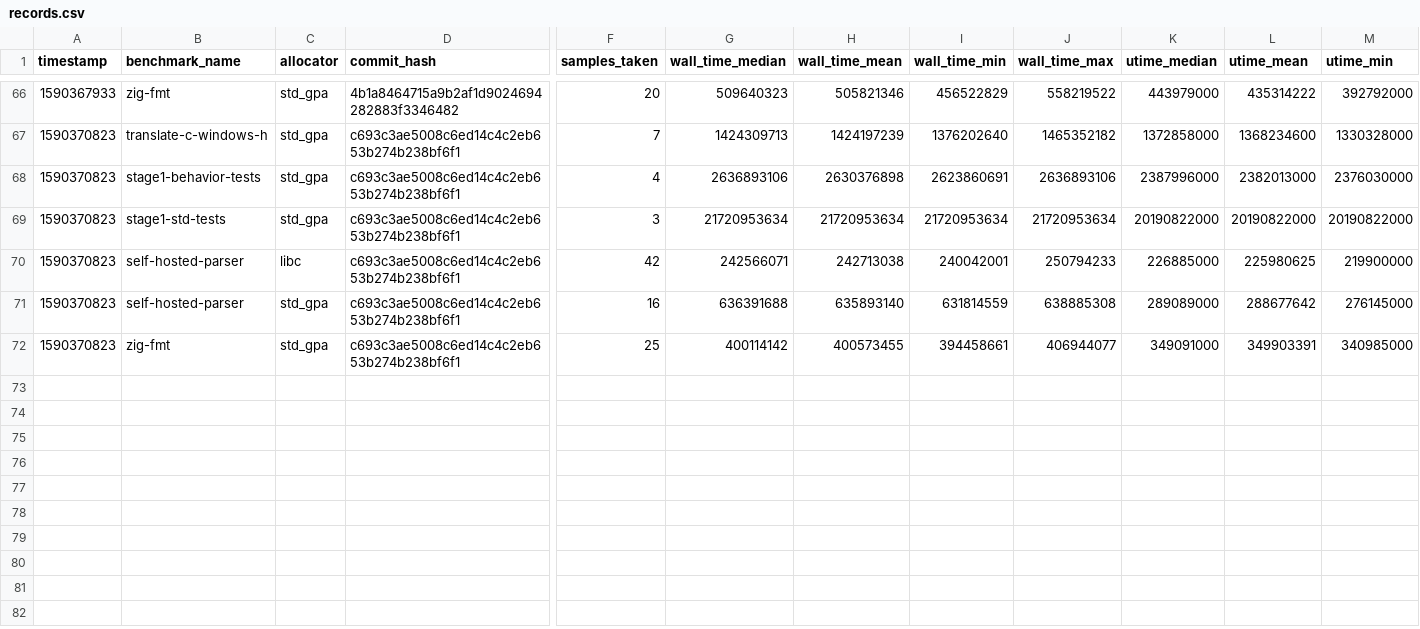
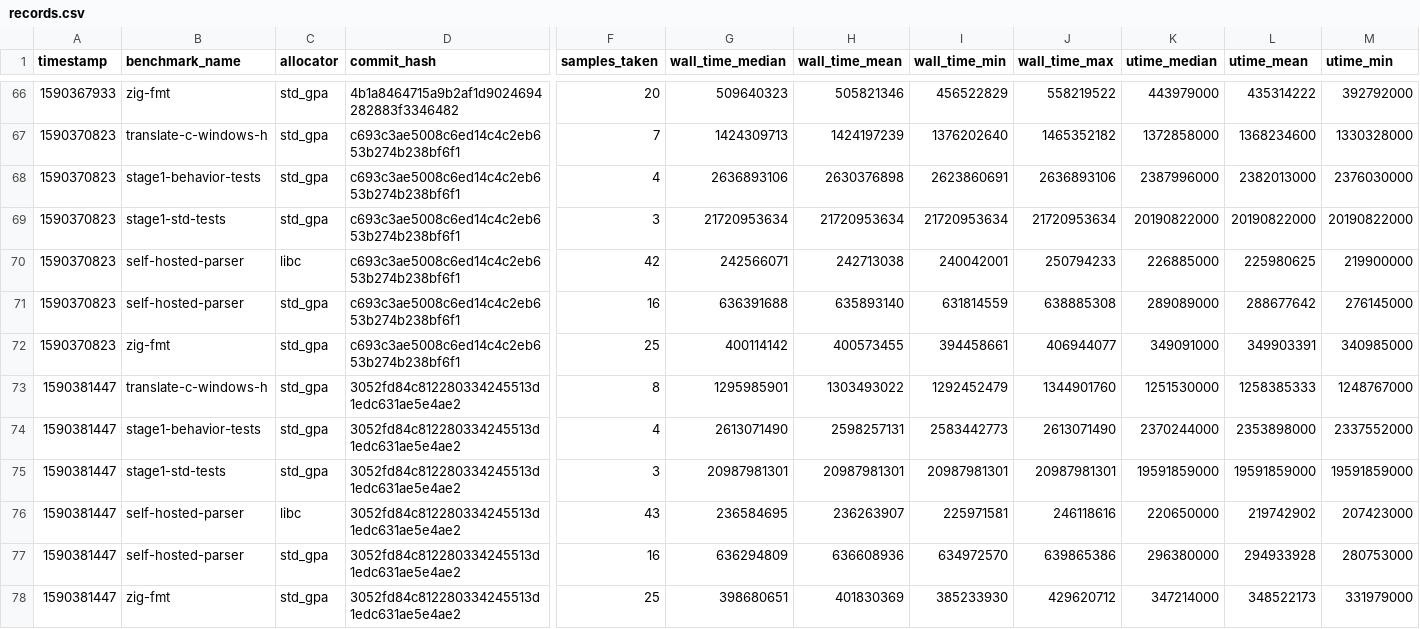
Before and after one commit to ziglang/gotta-go-fast, a CSV file: records.csv, drawn as a sheet; only a part is shown, gaps mark what is left out; rows hold the shown columns only; the diff names each change by its address in the sheet, - before the commit and + after, or states it on an @@ line.

Commit message:
add new benchmark records

```diff
--- a/records.csv
+++ b/records.csv
+row 73: 1590381447 | translate-c-windows-h | std_gpa | 3052fd84c812280334245513d1edc631ae5e4ae2 | 8 | 1295985901 | 1303493022 | 1292452479 | 1344901760 | 1251530000 | 1258385333 | 1248767000
+row 74: 1590381447 | stage1-behavior-tests | std_gpa | 3052fd84c812280334245513d1edc631ae5e4ae2 | 4 | 2613071490 | 2598257131 | 2583442773 | 2613071490 | 2370244000 | 2353898000 | 2337552000
+row 75: 1590381447 | stage1-std-tests | std_gpa | 3052fd84c812280334245513d1edc631ae5e4ae2 | 3 | 20987981301 | 20987981301 | 20987981301 | 20987981301 | 19591859000 | 19591859000 | 19591859000
+row 76: 1590381447 | self-hosted-parser | libc | 3052fd84c812280334245513d1edc631ae5e4ae2 | 43 | 236584695 | 236263907 | 225971581 | 246118616 | 220650000 | 219742902 | 207423000
+row 77: 1590381447 | self-hosted-parser | std_gpa | 3052fd84c812280334245513d1edc631ae5e4ae2 | 16 | 636294809 | 636608936 | 634972570 | 639865386 | 296380000 | 294933928 | 280753000
+row 78: 1590381447 | zig-fmt | std_gpa | 3052fd84c812280334245513d1edc631ae5e4ae2 | 25 | 398680651 | 401830369 | 385233930 | 429620712 | 347214000 | 348522173 | 331979000
```
